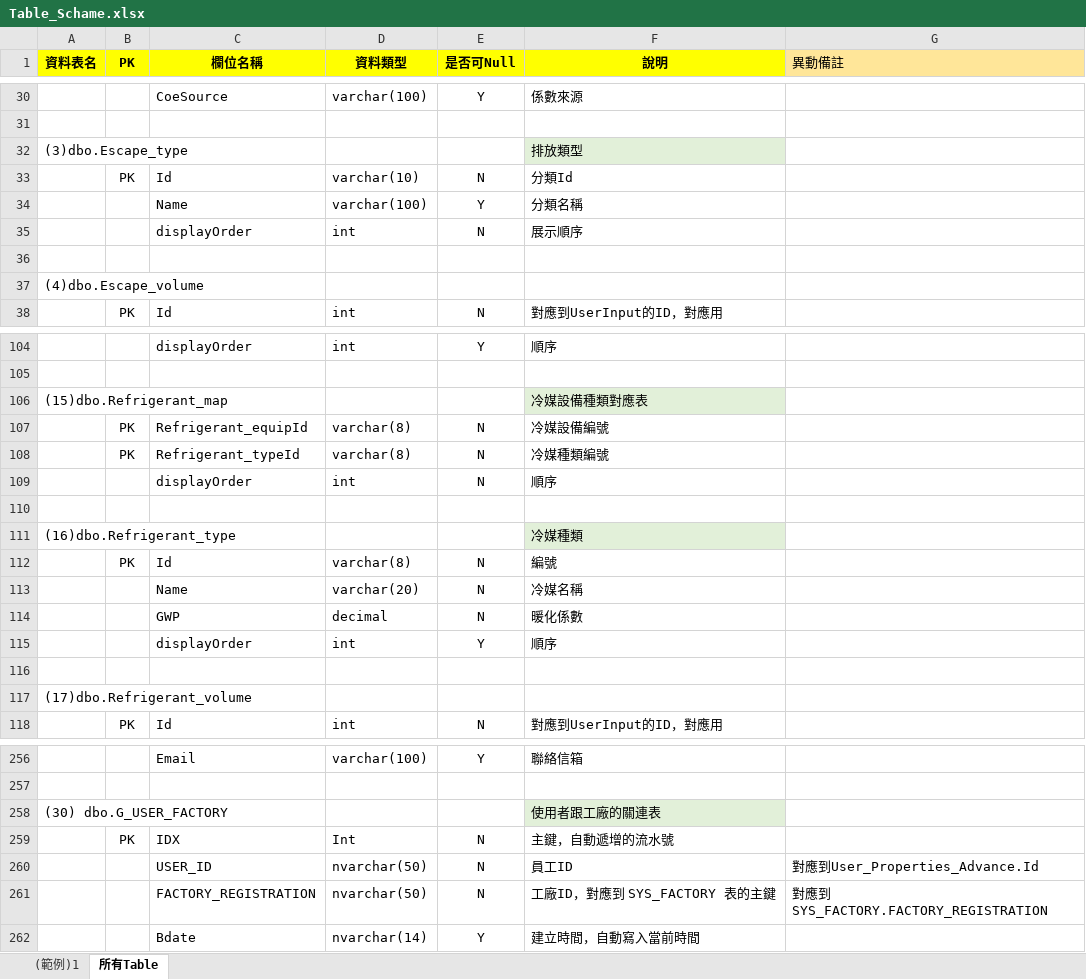
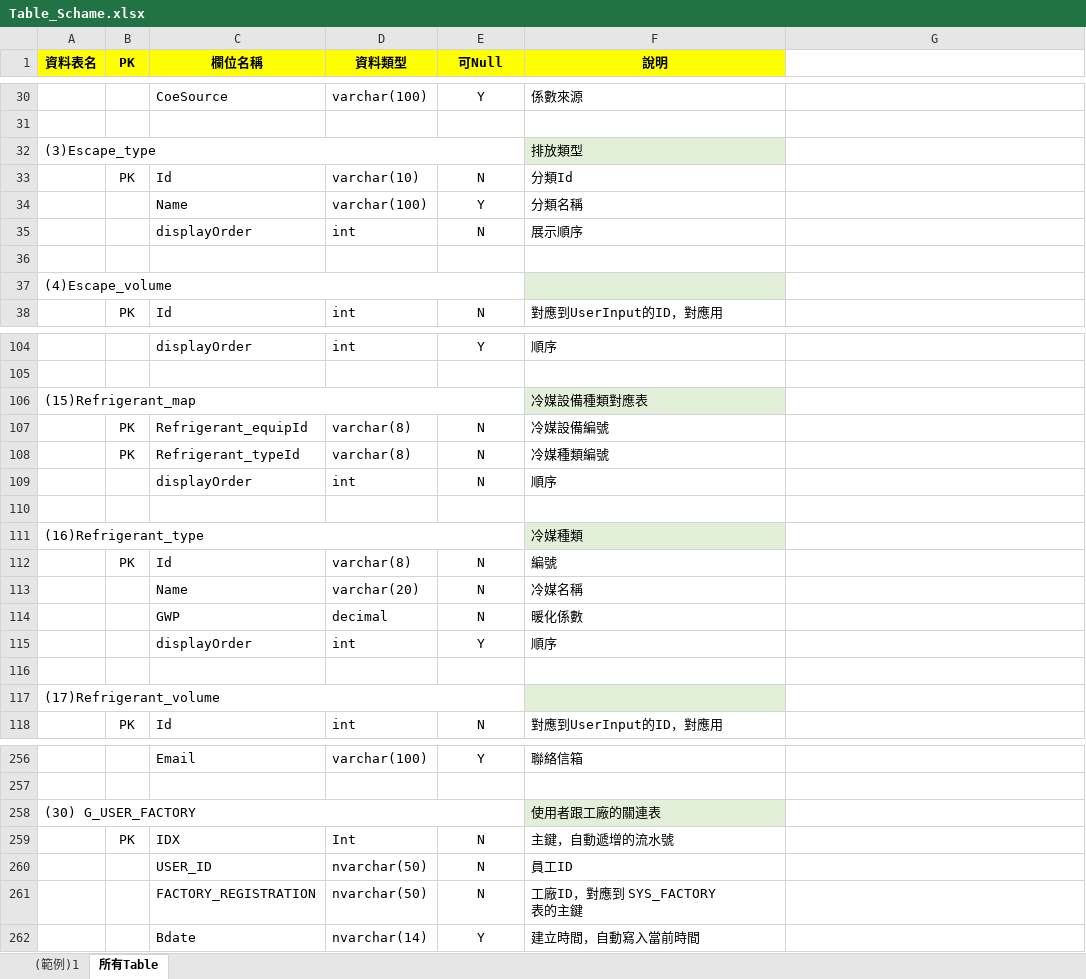
Before and after one commit to ITFtis/CFC, an Excel workbook: CFC/Docs/20241024_驗收交付文件/20240930_第一階段驗收/Table_Schame.xlsx, sheet 所有Table, drawn as a sheet; only a part is shown, gaps mark what is left out; values as stored, in another font and other column widths than the file's, no borders; ↵ is a line break in a cell; the diff covers the shown part only; the diff names each change by its address in the sheet, - before the commit and + after, or states it on an @@ line.

```diff
--- a/CFC/Docs/20241024_驗收交付文件/20240930_第一階段驗收/Table_Schame.xlsx (sheet 所有Table)
+++ b/CFC/Docs/20241024_驗收交付文件/20240930_第一階段驗收/Table_Schame.xlsx (sheet 所有Table)
-E1: 是否可Null
+E1: 可Null
-G1: 異動備註
+G1: (empty)
-G1 fill: #FFE699
+G1 fill: none
-A32 (資料表名): (3)dbo.Escape_type
+A32 (資料表名): (3)Escape_type
+A32:E32 merged
-A37 (資料表名): (4)dbo.Escape_volume
+A37 (資料表名): (4)Escape_volume
+A37:E37 merged
-F37 fill: none
+F37 fill: #E2F0D9
-A106 (資料表名): (15)dbo.Refrigerant_map
+A106 (資料表名): (15)Refrigerant_map
+A106:E106 merged
-A111 (資料表名): (16)dbo.Refrigerant_type
+A111 (資料表名): (16)Refrigerant_type
+A111:E111 merged
-A117 (資料表名): (17)dbo.Refrigerant_volume
+A117 (資料表名): (17)Refrigerant_volume
+A117:E117 merged
-F117 fill: none
+F117 fill: #E2F0D9
-A258 (資料表名): (30) dbo.G_USER_FACTORY
+A258 (資料表名): (30) G_USER_FACTORY
+A258:E258 merged
-G260: 對應到User_Properties_Advance.Id
+G260: (empty)
-F261 (說明): 工廠ID，對應到 SYS_FACTORY 表的主鍵
+F261 (說明): 工廠ID，對應到 SYS_FACTORY ↵ 表的主鍵
-G261: 對應到SYS_FACTORY.FACTORY_REGISTRATION
+G261: (empty)
```
Also changed, not shown: 2 added rows, 2 removed rows, 31 edited cells, cell formats and merged cells elsewhere in this sheet.
